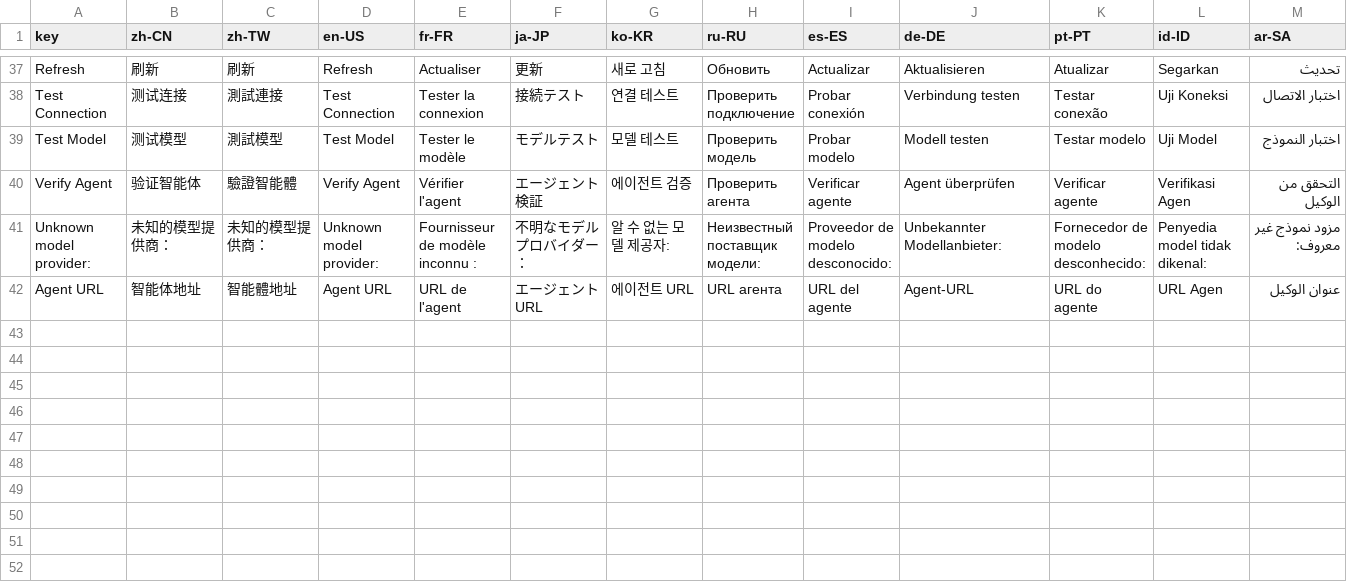
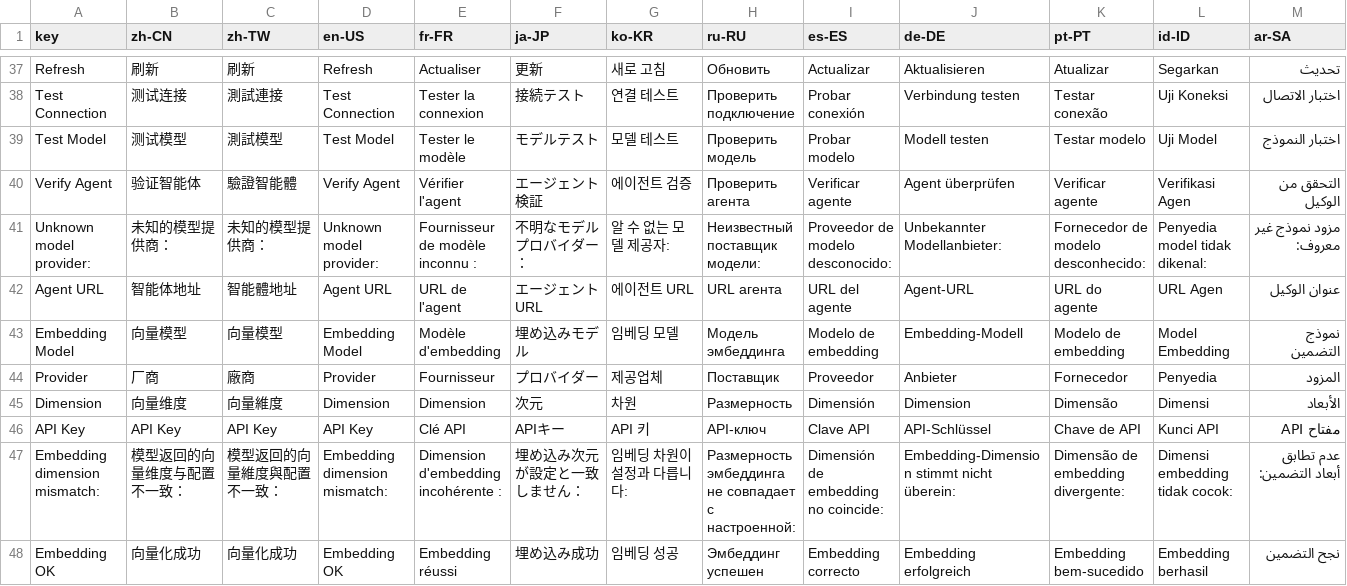
Before and after one commit to erupts/erupt, a CSV file: erupt-ai/erupt-ai/src/main/resources/i18n/erupt-ai.i18n.csv, drawn as a sheet; only a part is shown, gaps mark what is left out; the diff names each change by its address in the sheet, - before the commit and + after, or states it on an @@ line.

Commit message:
feat(ai): add erupt-ai-rag module and pluggable embedding providers
Introduce a knowledge base / RAG subsystem for erupt-ai:

- New erupt-ai-rag module: KnowledgeBase/KnowledgeDocument/KnowledgeChunk
  entities with async ingestion (PENDING → EMBEDDING → READY/FAILED),
  semantic retrieval, a retrieval-test tpl page, and AI-toolbox tools so
  agents can query knowledge bases on their own
- Pluggable vector stores (Qdrant, Milvus, in-memory) auto-selected by
  classpath, configured via erupt.ai.rag.vector-store properties
- EmbeddingCore provider registry with 11 providers (OpenAI-compatible,
  Gemini, Ollama, Qwen, GLM, Doubao, SiliconFlow, Jina, Voyage, Mistral,
  Cohere), managed visually through the EmbeddingLLM entity with form
  hints, model caching and a dimension-validating test button
- i18n CSVs for erupt-ai and erupt-ai-rag (12 languages)
- Register erupt-ai-rag in the parent pom and add CLAUDE.md dev guide

```diff
--- a/erupt-ai/erupt-ai/src/main/resources/i18n/erupt-ai.i18n.csv
+++ b/erupt-ai/erupt-ai/src/main/resources/i18n/erupt-ai.i18n.csv
+row 43: Embedding Model | 向量模型 | 向量模型 | Embedding Model | Modèle d'embedding | 埋め込みモデル | 임베딩 모델 | Модель эмбеддинга | Modelo de embedding | Embedding-Modell | Modelo de embedding | Model Embedding | نموذج التضمين
+row 44: Provider | 厂商 | 廠商 | Provider | Fournisseur | プロバイダー | 제공업체 | Поставщик | Proveedor | Anbieter | Fornecedor | Penyedia | المزود
+row 45: Dimension | 向量维度 | 向量維度 | Dimension | Dimension | 次元 | 차원 | Размерность | Dimensión | Dimension | Dimensão | Dimensi | الأبعاد
+row 46: API Key | API Key | API Key | API Key | Clé API | APIキー | API 키 | API-ключ | Clave API | API-Schlüssel | Chave de API | Kunci API | مفتاح API
+row 47: Embedding dimension mismatch: | 模型返回的向量维度与配置不一致： | 模型返回的向量維度與配置不一致： | Embedding dimension mismatch: | Dimension d'embedding incohérente : | 埋め込み次元が設定と一致しません： | 임베딩 차원이 설정과 다릅니다: | Размерность эмбеддинга не совпадает с настроенной: | Dimensión de embedding no coincide: | Embedding-Dimension stimmt nicht überein: | Dimensão de embedding divergente: | Dimensi embedding tidak cocok: | عدم تطابق أبعاد التضمين:
+row 48: Embedding OK | 向量化成功 | 向量化成功 | Embedding OK | Embedding réussi | 埋め込み成功 | 임베딩 성공 | Эмбеддинг успешен | Embedding correcto | Embedding erfolgreich | Embedding bem-sucedido | Embedding berhasil | نجح التضمين
```
Also changed, not shown: 42 other files.
